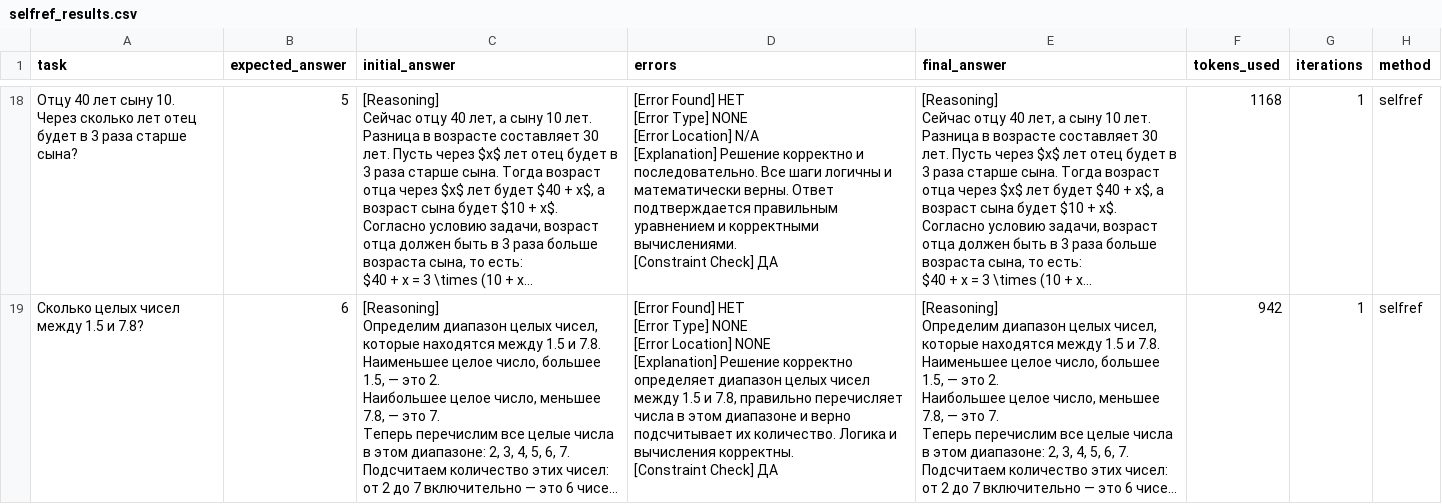
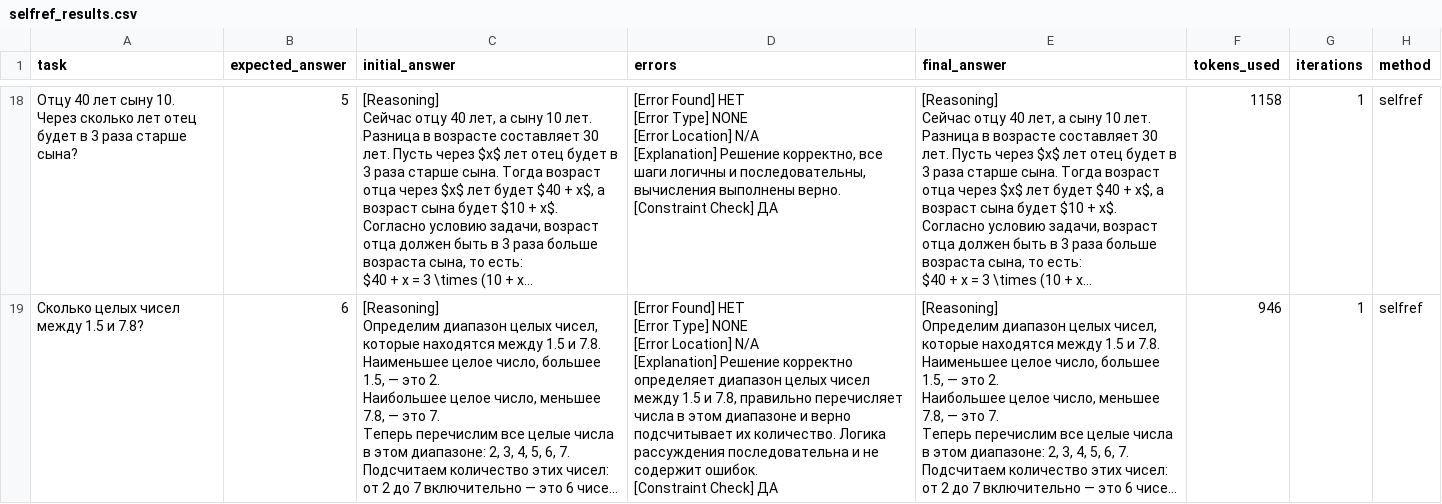
Before and after one commit to ValKuzm/Agent, a CSV file: data/selfref_results.csv, drawn as a sheet; only a part is shown, gaps mark what is left out; long unchanged cells end in …; ↵ is a line break in a cell; the diff covers the shown part only; the diff names each change by its address in the sheet, - before the commit and + after, or states it on an @@ line.

```diff
--- a/data/selfref_results.csv
+++ b/data/selfref_results.csv
-D18 (errors): …[Explanation] Решение корректно и последовательно. Все шаги логичны и математически верны. Ответ подтверждается правильным уравнением и корректными вычислениями. ↵ [Constraint Check]…
+D18 (errors): …[Explanation] Решение корректно, все шаги логичны и последовательны, вычисления выполнены верно. ↵ [Constraint Check]…
-F18 (tokens_used): 1168
+F18 (tokens_used): 1158
-D19 (errors): …[Error Location] NONE ↵ [Explanation] Решение корректно определяет диапазон целых чисел между 1.5 и 7.8, правильно перечисляет числа в этом диапазоне и верно подсчитывает их количество. Логика и вычисления корректны. ↵ [Constraint Check]…
+D19 (errors): …[Error Location] N/A ↵ [Explanation] Решение корректно определяет диапазон целых чисел между 1.5 и 7.8, правильно перечисляет числа в этом диапазоне и верно подсчитывает их количество. Логика рассуждения последовательна и не содержит ошибок. ↵ [Constraint Check]…
-F19 (tokens_used): 942
+F19 (tokens_used): 946
```
Also changed, not shown: 111 edited cells elsewhere in this file, data/baseline_results.csv, data/results.csv, 1 other file.
